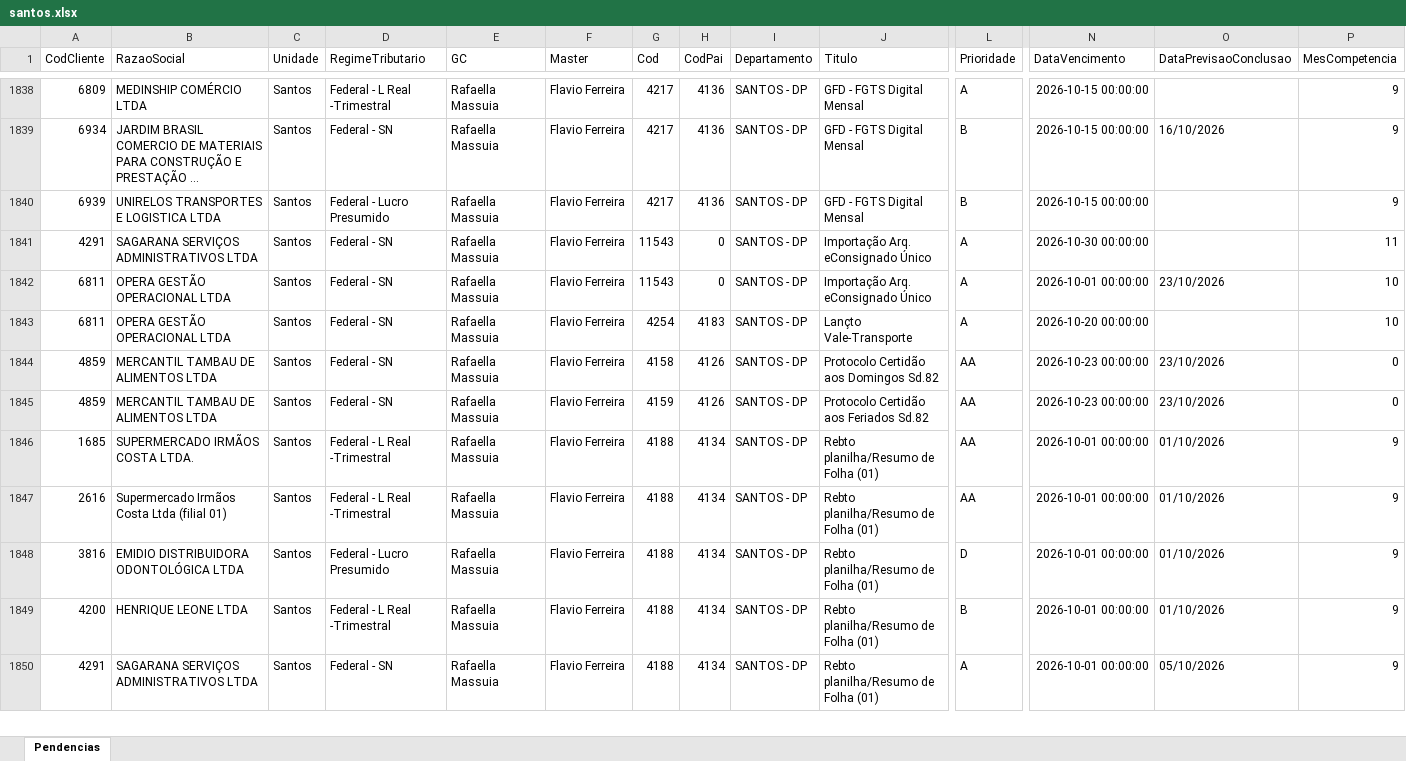
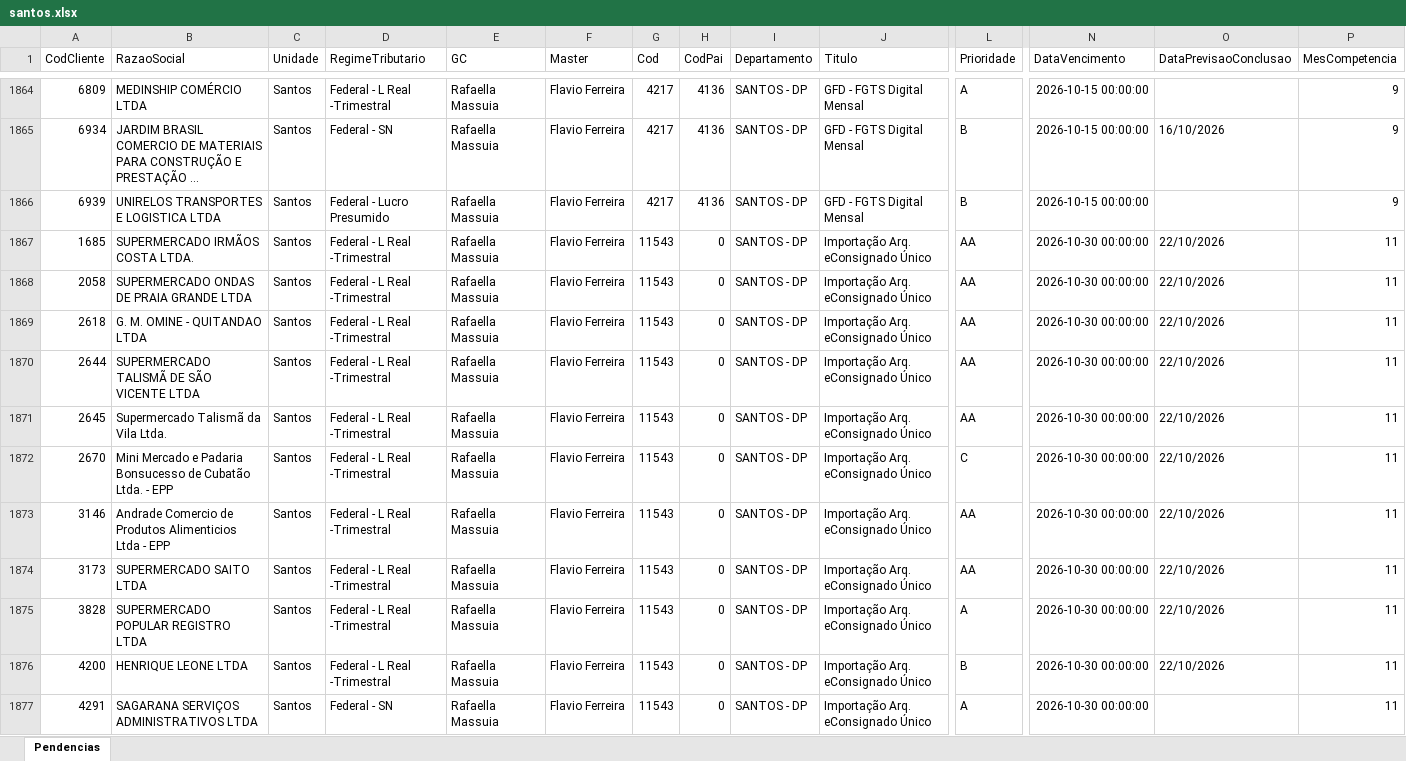
Before and after one commit to Controladoria-MG/Tarefas-baixadas, an Excel workbook: data/base/santos.xlsx, sheet Pendencias, drawn as a sheet; only a part is shown, gaps mark what is left out; the shorter side is filled out with more unchanged rows; long unchanged cells end in …; values as stored, in another font and other column widths than the file's, no borders; rows hold the shown columns only; the diff covers the shown part only; the diff names each change by its address in the sheet, - before the commit and + after, or states it on an @@ line.

```diff
--- a/data/base/santos.xlsx (sheet Pendencias)
+++ b/data/base/santos.xlsx (sheet Pendencias)
+row 1867: 1685 | SUPERMERCADO IRMÃOS COSTA LTDA. | Santos | Federal - L Real -Trimestral | Rafaella Massuia | Flavio Ferreira | 11543 | 0 | SANTOS - DP | Importação Arq. eConsignado Único | AA | 2026-10-30 00:00:00 | 22/10/2026 | 11
+row 1868: 2058 | SUPERMERCADO ONDAS DE PRAIA GRANDE LTDA | Santos | Federal - L Real -Trimestral | Rafaella Massuia | Flavio Ferreira | 11543 | 0 | SANTOS - DP | Importação Arq. eConsignado Único | AA | 2026-10-30 00:00:00 | 22/10/2026 | 11
+row 1869: 2618 | G. M. OMINE - QUITANDAO LTDA | Santos | Federal - L Real -Trimestral | Rafaella Massuia | Flavio Ferreira | 11543 | 0 | SANTOS - DP | Importação Arq. eConsignado Único | AA | 2026-10-30 00:00:00 | 22/10/2026 | 11
+row 1870: 2644 | SUPERMERCADO TALISMÃ DE SÃO VICENTE LTDA | Santos | Federal - L Real -Trimestral | Rafaella Massuia | Flavio Ferreira | 11543 | 0 | SANTOS - DP | Importação Arq. eConsignado Único | AA | 2026-10-30 00:00:00 | 22/10/2026 | 11
+row 1871: 2645 | Supermercado Talismã da Vila Ltda. | Santos | Federal - L Real -Trimestral | Rafaella Massuia | Flavio Ferreira | 11543 | 0 | SANTOS - DP | Importação Arq. eConsignado Único | AA | 2026-10-30 00:00:00 | 22/10/2026 | 11
+row 1872: 2670 | Mini Mercado e Padaria Bonsucesso de Cubatão Ltda. - EPP | Santos | Federal - L Real -Trimestral | Rafaella Massuia | Flavio Ferreira | 11543 | 0 | SANTOS - DP | Importação Arq. eConsignado Único | C | 2026-10-30 00:00:00 | 22/10/2026 | 11
+row 1873: 3146 | Andrade Comercio de Produtos Alimenticios Ltda - EPP | Santos | Federal - L Real -Trimestral | Rafaella Massuia | Flavio Ferreira | 11543 | 0 | SANTOS - DP | Importação Arq. eConsignado Único | AA | 2026-10-30 00:00:00 | 22/10/2026 | 11
+row 1874: 3173 | SUPERMERCADO SAITO LTDA | Santos | Federal - L Real -Trimestral | Rafaella Massuia | Flavio Ferreira | 11543 | 0 | SANTOS - DP | Importação Arq. eConsignado Único | AA | 2026-10-30 00:00:00 | 22/10/2026 | 11
+row 1875: 3828 | SUPERMERCADO POPULAR REGISTRO LTDA | Santos | Federal - L Real -Trimestral | Rafaella Massuia | Flavio Ferreira | 11543 | 0 | SANTOS - DP | Importação Arq. eConsignado Único | A | 2026-10-30 00:00:00 | 22/10/2026 | 11
+row 1876: 4200 | HENRIQUE LEONE LTDA | Santos | Federal - L Real -Trimestral | Rafaella Massuia | Flavio Ferreira | 11543 | 0 | SANTOS - DP | Importação Arq. eConsignado Único | B | 2026-10-30 00:00:00 | 22/10/2026 | 11
```
Also changed, not shown: 48 added rows and 2 moved rows elsewhere in this sheet, data/base/goias.xlsx, 3 other files.
